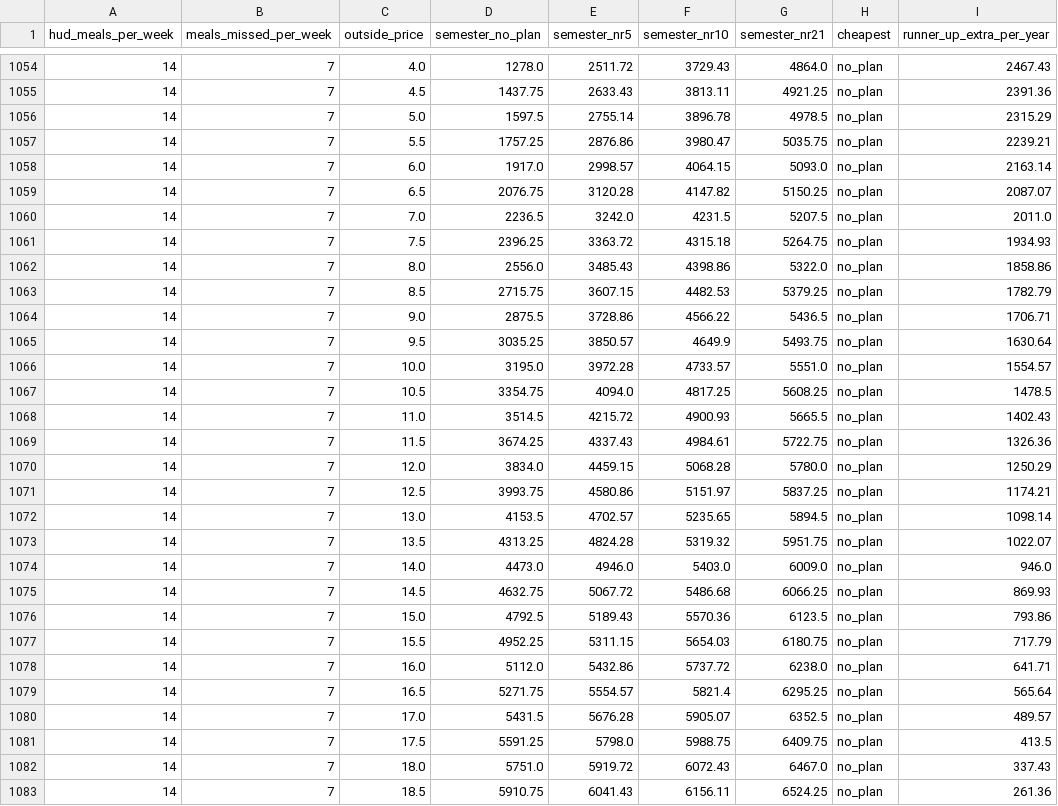
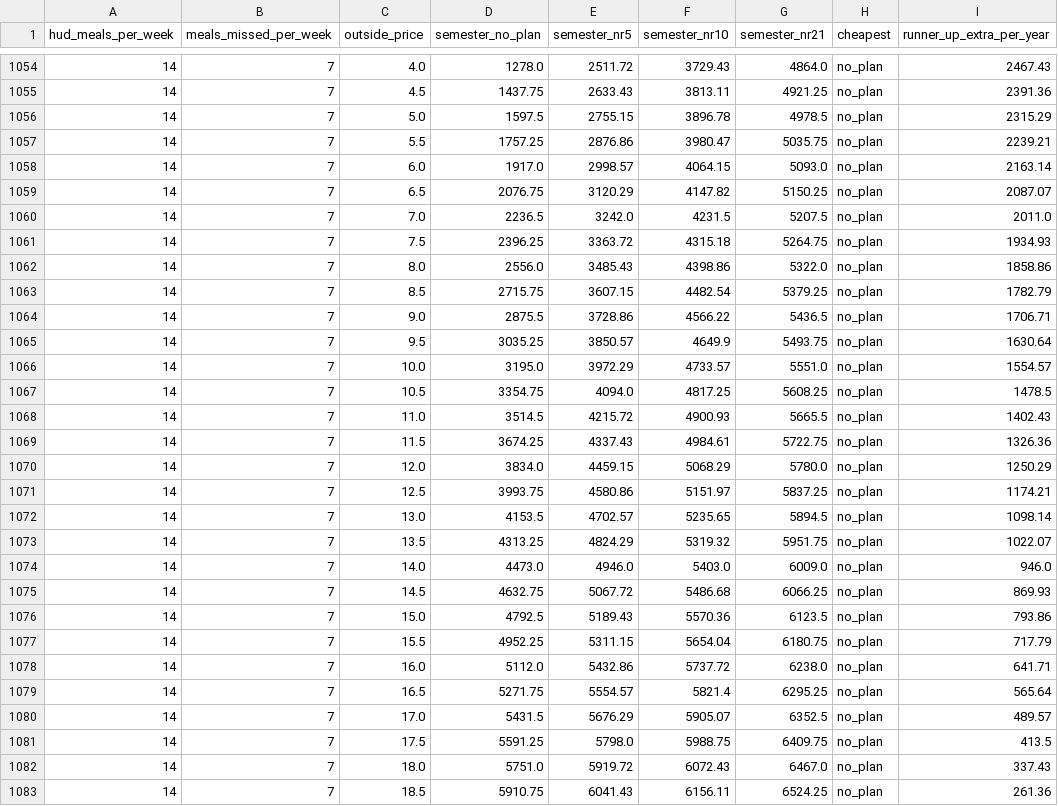
Before and after one commit to claycarr1/letting-claude-cook, a CSV file: figures/decision_map_undergrad_offcampus.csv, drawn as a sheet; only a part is shown, gaps mark what is left out; the diff covers the shown part only.

```diff
--- a/figures/decision_map_undergrad_offcampus.csv
+++ b/figures/decision_map_undergrad_offcampus.csv
@@ -1055,6 +1055,6 @@ hud_meals_per_week,meals_missed_per_week,outside_price,semester_no_plan,semester
 14,7,4.5,1437.75,2633.43,3813.11,4921.25,no_plan,2391.36
-14,7,5.0,1597.5,2755.14,3896.78,4978.5,no_plan,2315.29
+14,7,5.0,1597.5,2755.15,3896.78,4978.5,no_plan,2315.29
 14,7,5.5,1757.25,2876.86,3980.47,5035.75,no_plan,2239.21
 14,7,6.0,1917.0,2998.57,4064.15,5093.0,no_plan,2163.14
-14,7,6.5,2076.75,3120.28,4147.82,5150.25,no_plan,2087.07
+14,7,6.5,2076.75,3120.29,4147.82,5150.25,no_plan,2087.07
 14,7,7.0,2236.5,3242.0,4231.5,5207.5,no_plan,2011.0
@@ -1062,6 +1062,6 @@ hud_meals_per_week,meals_missed_per_week,outside_price,semester_no_plan,semester
 14,7,8.0,2556.0,3485.43,4398.86,5322.0,no_plan,1858.86
-14,7,8.5,2715.75,3607.15,4482.53,5379.25,no_plan,1782.79
+14,7,8.5,2715.75,3607.15,4482.54,5379.25,no_plan,1782.79
 14,7,9.0,2875.5,3728.86,4566.22,5436.5,no_plan,1706.71
 14,7,9.5,3035.25,3850.57,4649.9,5493.75,no_plan,1630.64
-14,7,10.0,3195.0,3972.28,4733.57,5551.0,no_plan,1554.57
+14,7,10.0,3195.0,3972.29,4733.57,5551.0,no_plan,1554.57
 14,7,10.5,3354.75,4094.0,4817.25,5608.25,no_plan,1478.5
@@ -1069,6 +1069,6 @@ hud_meals_per_week,meals_missed_per_week,outside_price,semester_no_plan,semester
 14,7,11.5,3674.25,4337.43,4984.61,5722.75,no_plan,1326.36
-14,7,12.0,3834.0,4459.15,5068.28,5780.0,no_plan,1250.29
+14,7,12.0,3834.0,4459.15,5068.29,5780.0,no_plan,1250.29
 14,7,12.5,3993.75,4580.86,5151.97,5837.25,no_plan,1174.21
 14,7,13.0,4153.5,4702.57,5235.65,5894.5,no_plan,1098.14
-14,7,13.5,4313.25,4824.28,5319.32,5951.75,no_plan,1022.07
+14,7,13.5,4313.25,4824.29,5319.32,5951.75,no_plan,1022.07
 14,7,14.0,4473.0,4946.0,5403.0,6009.0,no_plan,946.0
@@ -1076,6 +1076,6 @@ hud_meals_per_week,meals_missed_per_week,outside_price,semester_no_plan,semester
 14,7,15.0,4792.5,5189.43,5570.36,6123.5,no_plan,793.86
-14,7,15.5,4952.25,5311.15,5654.03,6180.75,no_plan,717.79
+14,7,15.5,4952.25,5311.15,5654.04,6180.75,no_plan,717.79
 14,7,16.0,5112.0,5432.86,5737.72,6238.0,no_plan,641.71
 14,7,16.5,5271.75,5554.57,5821.4,6295.25,no_plan,565.64
-14,7,17.0,5431.5,5676.28,5905.07,6352.5,no_plan,489.57
+14,7,17.0,5431.5,5676.29,5905.07,6352.5,no_plan,489.57
 14,7,17.5,5591.25,5798.0,5988.75,6409.75,no_plan,413.5
```
Also changed, not shown: 38 edited cells elsewhere in this file, data/hand_collected/restaurant_meals.csv, figures/restaurant_prices_summary.csv, 25 other files.
